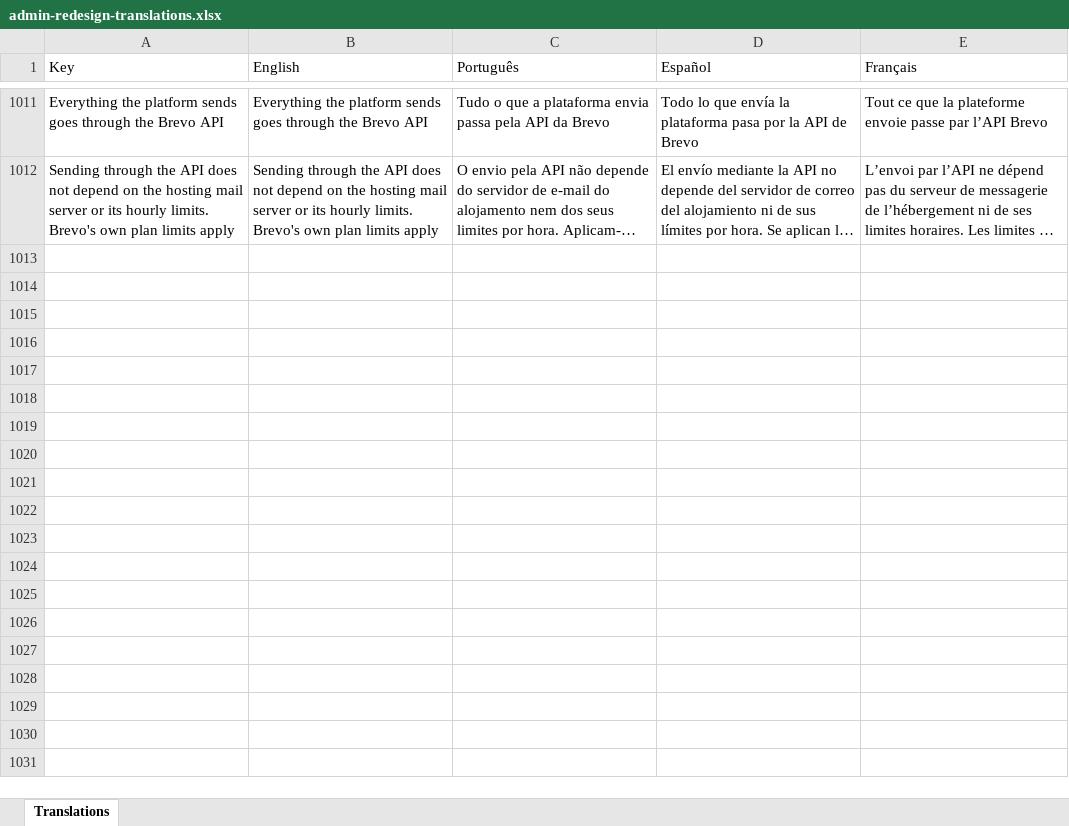
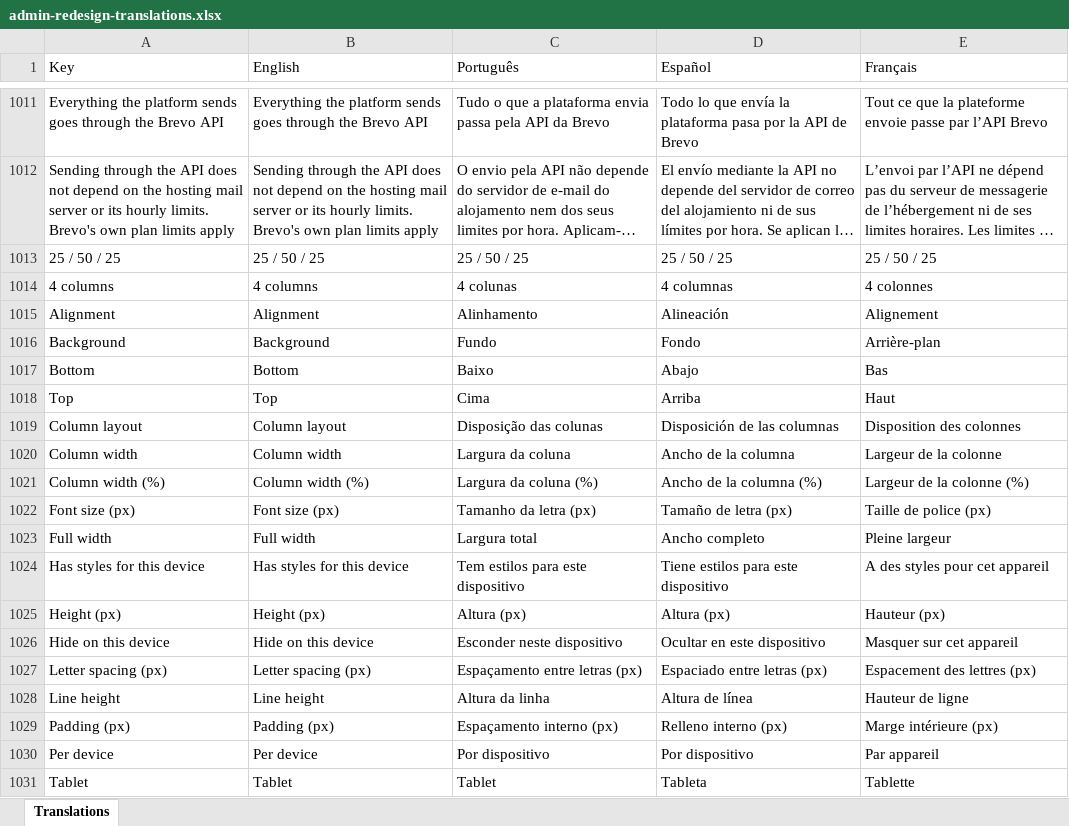
Before and after one commit to phormulagroup/academy, an Excel workbook: docs/translations/admin-redesign-translations.xlsx, sheet Translations, drawn as a sheet; only a part is shown, gaps mark what is left out; long unchanged cells end in …; values as stored, in another font and other column widths than the file's, no borders; the diff covers the shown part only; the diff names each change by its address in the sheet, - before the commit and + after, or states it on an @@ line.

```diff
--- a/docs/translations/admin-redesign-translations.xlsx (sheet Translations)
+++ b/docs/translations/admin-redesign-translations.xlsx (sheet Translations)
+row 1013: 25 / 50 / 25 | 25 / 50 / 25 | 25 / 50 / 25 | 25 / 50 / 25 | 25 / 50 / 25
+row 1014: 4 columns | 4 columns | 4 colunas | 4 columnas | 4 colonnes
+row 1015: Alignment | Alignment | Alinhamento | Alineación | Alignement
+row 1016: Background | Background | Fundo | Fondo | Arrière-plan
+row 1017: Bottom | Bottom | Baixo | Abajo | Bas
+row 1018: Top | Top | Cima | Arriba | Haut
+row 1019: Column layout | Column layout | Disposição das colunas | Disposición de las columnas | Disposition des colonnes
+row 1020: Column width | Column width | Largura da coluna | Ancho de la columna | Largeur de la colonne
+row 1021: Column width (%) | Column width (%) | Largura da coluna (%) | Ancho de la columna (%) | Largeur de la colonne (%)
+row 1022: Font size (px) | Font size (px) | Tamanho da letra (px) | Tamaño de letra (px) | Taille de police (px)
+row 1023: Full width | Full width | Largura total | Ancho completo | Pleine largeur
+row 1024: Has styles for this device | Has styles for this device | Tem estilos para este dispositivo | Tiene estilos para este dispositivo | A des styles pour cet appareil
+row 1025: Height (px) | Height (px) | Altura (px) | Altura (px) | Hauteur (px)
+row 1026: Hide on this device | Hide on this device | Esconder neste dispositivo | Ocultar en este dispositivo | Masquer sur cet appareil
+row 1027: Letter spacing (px) | Letter spacing (px) | Espaçamento entre letras (px) | Espaciado entre letras (px) | Espacement des lettres (px)
+row 1028: Line height | Line height | Altura da linha | Altura de línea | Hauteur de ligne
+row 1029: Padding (px) | Padding (px) | Espaçamento interno (px) | Relleno interno (px) | Marge intérieure (px)
+row 1030: Per device | Per device | Por dispositivo | Por dispositivo | Par appareil
+row 1031: Tablet | Tablet | Tablet | Tableta | Tablette
```
Also changed, not shown: 12 added rows elsewhere in this sheet, 1 other file.
